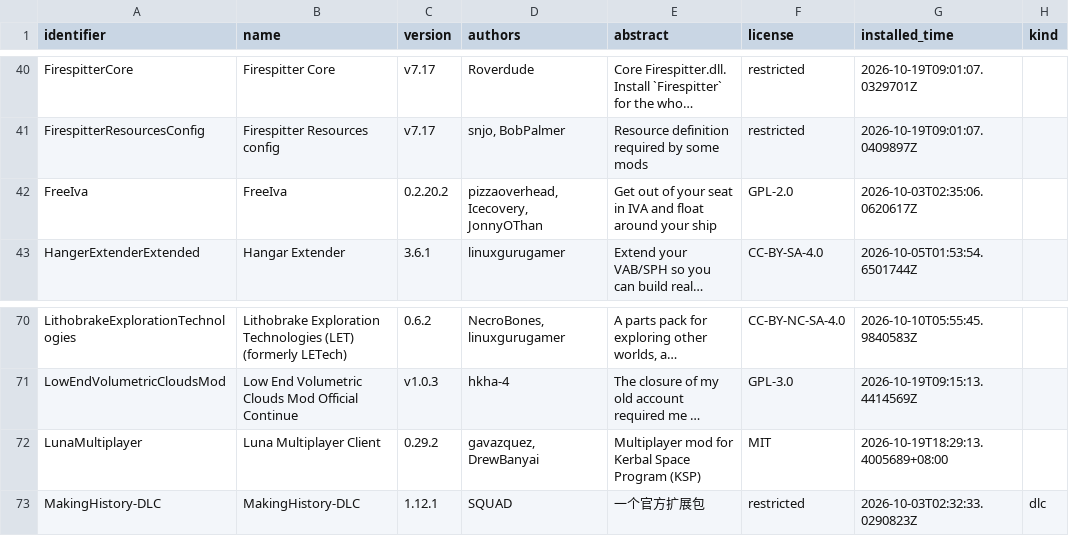
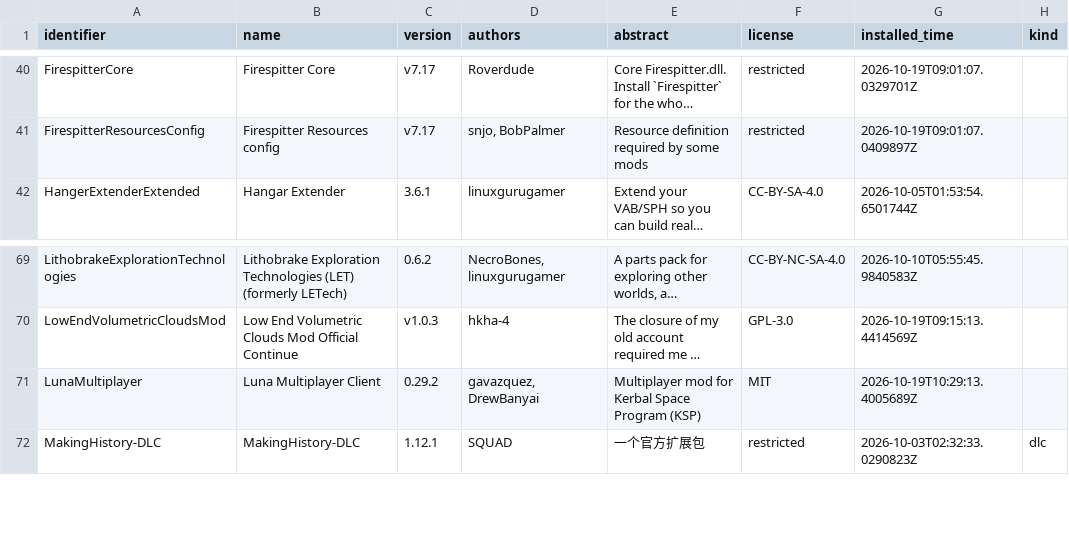
Before and after one commit to starmatch666-droid/KSP-BDA-Modlist, a CSV file: mods/installed-modules.csv, drawn as a sheet; only a part is shown, gaps mark what is left out; long unchanged cells end in …; removed rows and columns are numbered as before the commit, all else as after; the diff names each change by its address in the sheet, - before the commit and + after, or states it on an @@ line.

Commit message:
Remove FreeIva input lock and refresh inventory

```diff
--- a/mods/installed-modules.csv
+++ b/mods/installed-modules.csv
-row 42: FreeIva | FreeIva | 0.2.20.2 | pizzaoverhead, Icecovery, JonnyOThan | Get out of your seat in IVA and float around your ship | GPL-2.0 | 2026-10-03T02:35:06.0620617Z
-G71 (installed_time): 2026-10-19T18:29:13.4005689+08:00
+G71 (installed_time): 2026-10-19T10:29:13.4005689Z
```
Also changed, not shown: mods/gamedata-inventory.csv, 8 other files.
